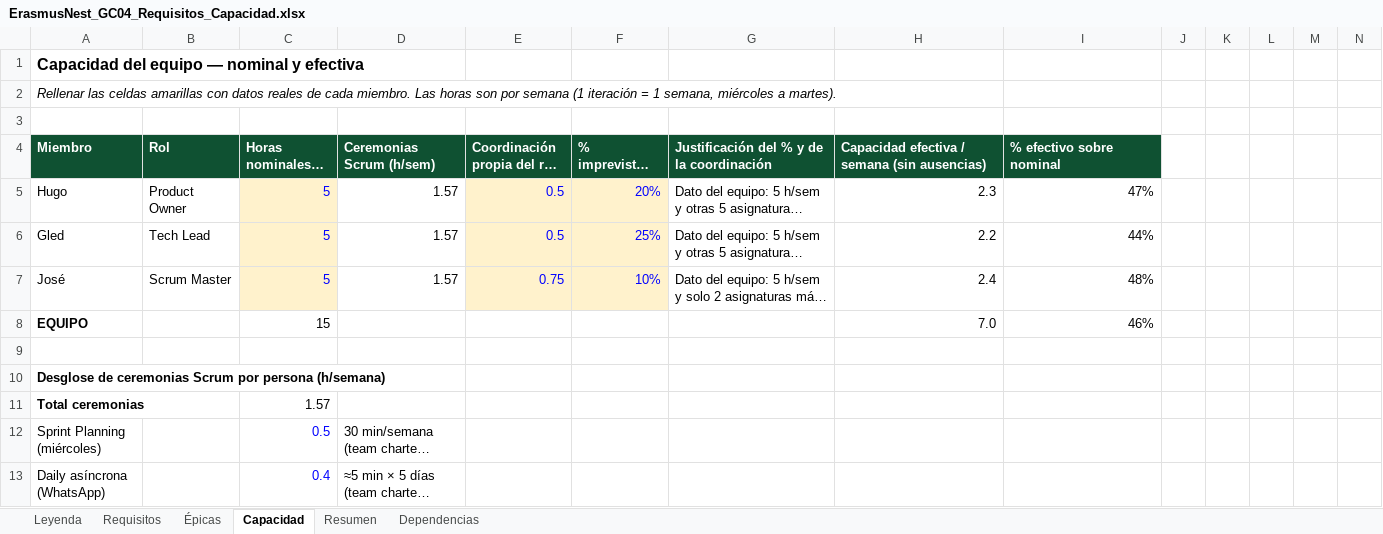
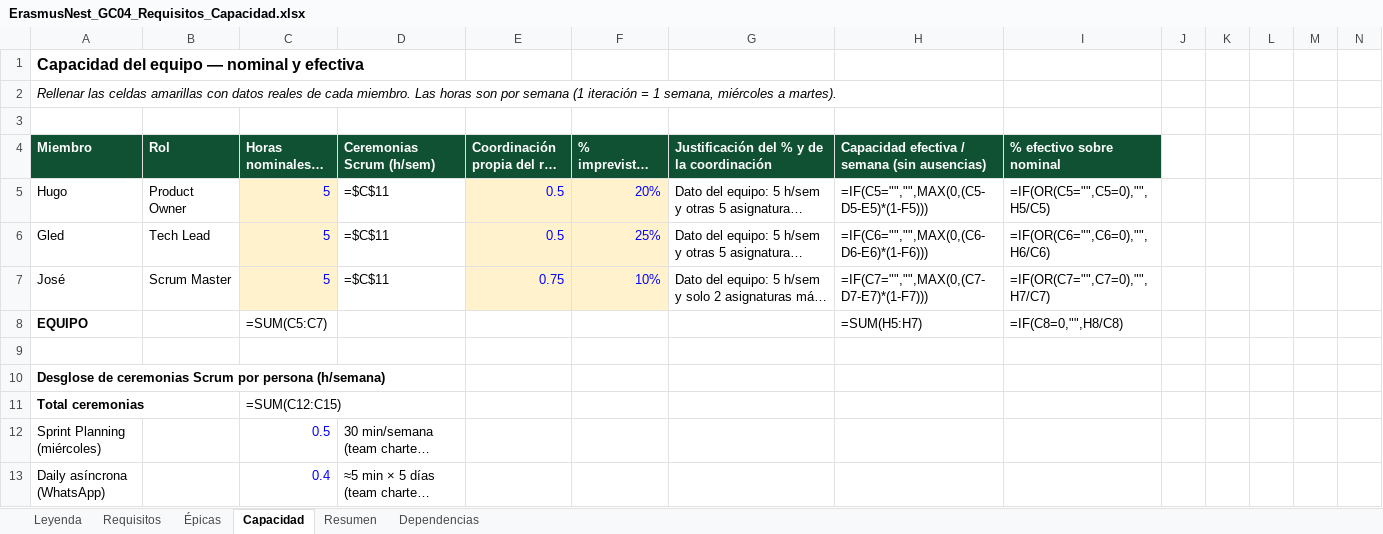
Before and after one commit to Spidergled/Proyecto_GC04-sonar, an Excel workbook: docs/ErasmusNest_GC04_Requisitos_Capacidad.xlsx, sheet Capacidad, drawn as a sheet; only a part is shown; long unchanged cells end in …; values as stored, in another font and other column widths than the file's, no borders; formulas without a stored value are shown as written; removed rows and columns are numbered as before the commit, all else as after; the diff covers the shown part only; the diff names each change by its address in the sheet, - before the commit and + after, or states it on an @@ line.

```diff
--- a/docs/ErasmusNest_GC04_Requisitos_Capacidad.xlsx (sheet Capacidad)
+++ b/docs/ErasmusNest_GC04_Requisitos_Capacidad.xlsx (sheet Capacidad)
-D5:D7 (Ceremonias Scrum (h/sem)): 1.57
+D5:D7 (Ceremonias Scrum (h/sem)): =$C$11
-H5: 2.3
+H5: =IF(C5="","",MAX(0,(C5-D5-E5)*(1-F5)))
-I5 (% efectivo sobre nominal): 47%
+I5 (% efectivo sobre nominal): =IF(OR(C5="",C5=0),"",H5/C5)
-H6: 2.2
+H6: =IF(C6="","",MAX(0,(C6-D6-E6)*(1-F6)))
-I6 (% efectivo sobre nominal): 44%
+I6 (% efectivo sobre nominal): =IF(OR(C6="",C6=0),"",H6/C6)
-H7: 2.4
+H7: =IF(C7="","",MAX(0,(C7-D7-E7)*(1-F7)))
-I7 (% efectivo sobre nominal): 48%
+I7 (% efectivo sobre nominal): =IF(OR(C7="",C7=0),"",H7/C7)
-row 8: EQUIPO |  | 15 |  |  |  |  | 7.0 | 46%
+row 8: EQUIPO |  | =SUM(C5:C7) |  |  |  |  | =SUM(H5:H7) | =IF(C8=0,"",H8/C8)
-C11 (Horas nominales / semana): 1.57
+C11 (Horas nominales / semana): =SUM(C12:C15)
```
Also changed, not shown: 1 added row, 1 removed row and 21 edited cells elsewhere in this sheet, sheet Requisitos, sheet Resumen, sheet Épicas, charts or pictures.
